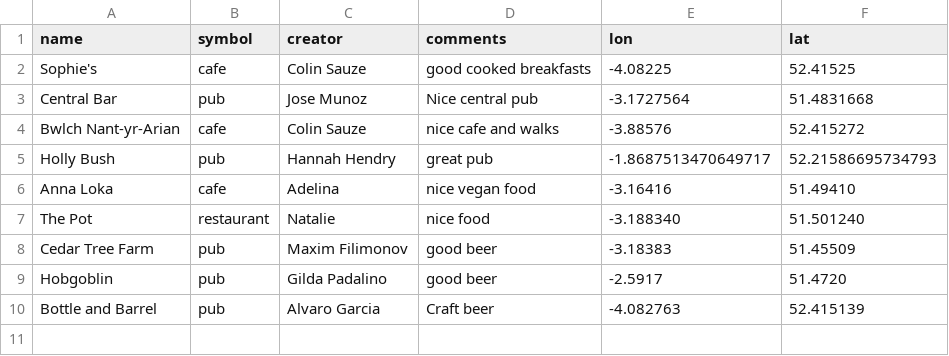
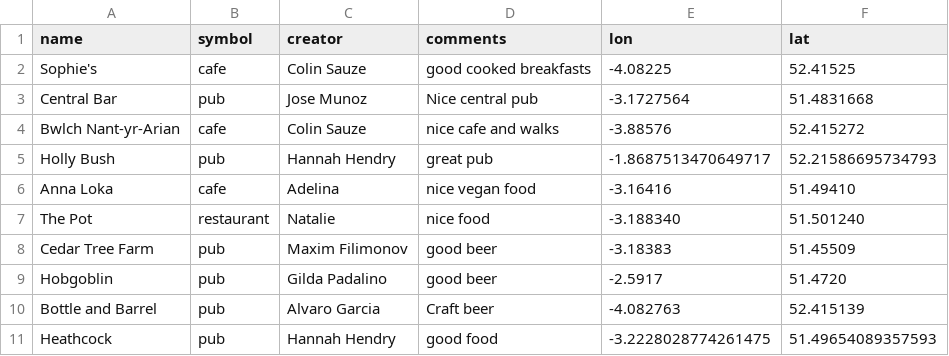
Before and after one commit to colinsauze/aber-pubs, a CSV file: aberpubs.csv, drawn as a sheet; the diff names each change by its address in the sheet, - before the commit and + after, or states it on an @@ line.

Commit message:
Update aberpubs.csv

```diff
--- a/aberpubs.csv
+++ b/aberpubs.csv
+row 11: Heathcock | pub | Hannah Hendry | good food | -3.2228028774261475 | 51.49654089357593
```
